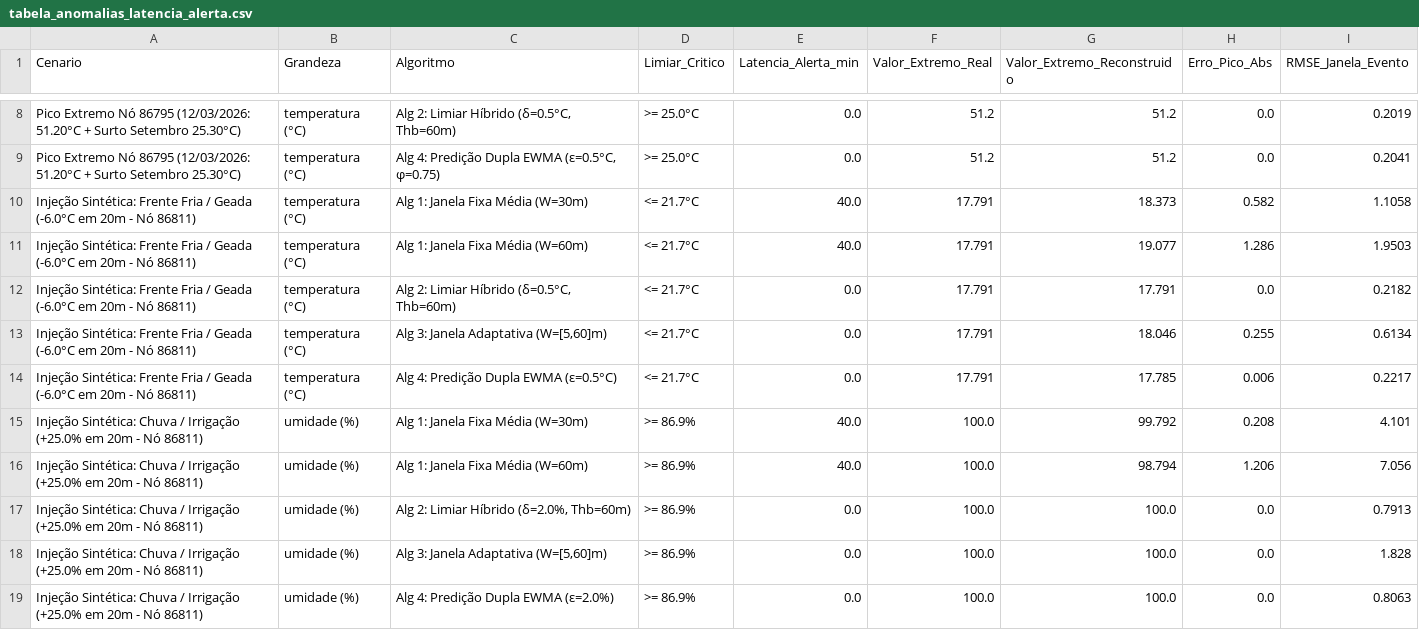
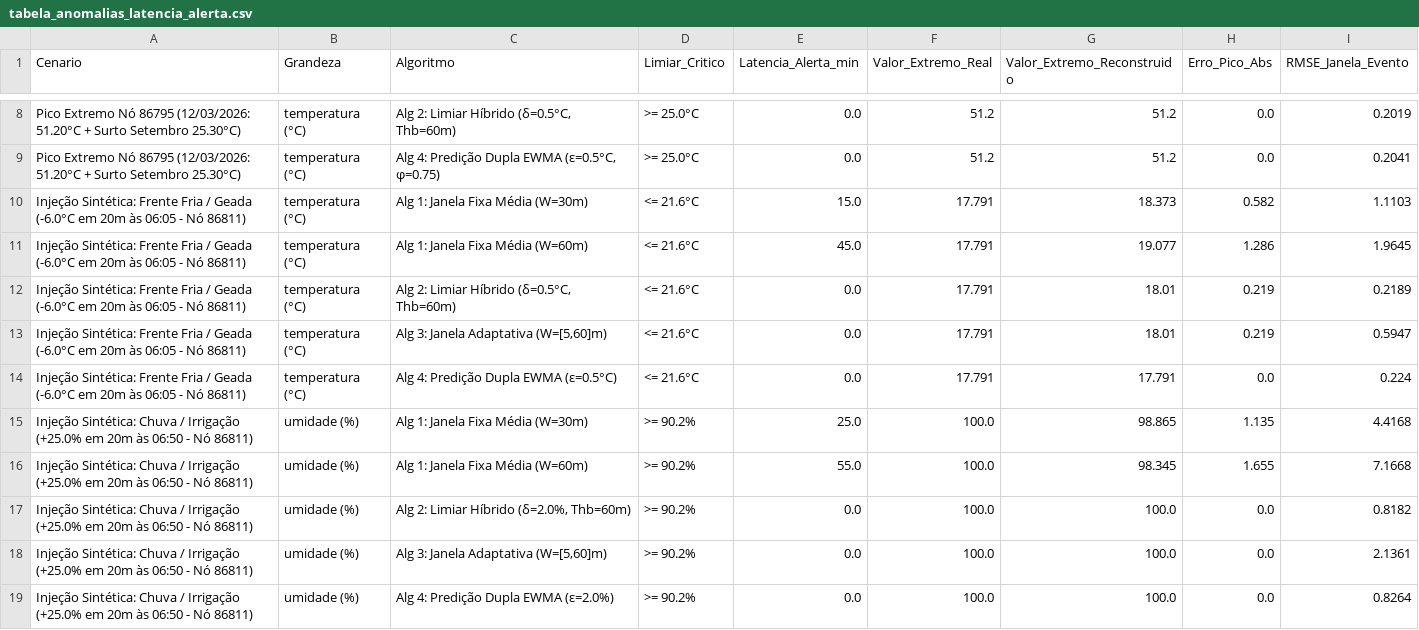
Before and after one commit to P-Dorigatti/IC, a CSV file: resultados_e4_anomalias/tabela_anomalias_latencia_alerta.csv, drawn as a sheet; only a part is shown, gaps mark what is left out.

Commit message:
Conclui entregavel E4: latencia de alerta por fase, calibracao estatistica de tau_espacial com subclusters e relatorio tecnico

```diff
--- a/resultados_e4_anomalias/tabela_anomalias_latencia_alerta.csv
+++ b/resultados_e4_anomalias/tabela_anomalias_latencia_alerta.csv
@@ -9,11 +9,11 @@ Pico Extremo Nó 86795 (12/03/2026: 51.20°C + Surto Setembro 25.30°C),temperat
 Pico Extremo Nó 86795 (12/03/2026: 51.20°C + Surto Setembro 25.30°C),temperatura (°C),"Alg 4: Predição Dupla EWMA (ε=0.5°C, φ=0.75)",>= 25.0°C,0.0,51.2,51.2,0.0,0.2041
-Injeção Sintética: Frente Fria / Geada (-6.0°C em 20m - Nó 86811),temperatura (°C),Alg 1: Janela Fixa Média (W=30m),<= 21.7°C,40.0,17.791,18.373,0.582,1.1058
-Injeção Sintética: Frente Fria / Geada (-6.0°C em 20m - Nó 86811),temperatura (°C),Alg 1: Janela Fixa Média (W=60m),<= 21.7°C,40.0,17.791,19.077,1.286,1.9503
-Injeção Sintética: Frente Fria / Geada (-6.0°C em 20m - Nó 86811),temperatura (°C),"Alg 2: Limiar Híbrido (δ=0.5°C, Thb=60m)",<= 21.7°C,0.0,17.791,17.791,0.0,0.2182
-Injeção Sintética: Frente Fria / Geada (-6.0°C em 20m - Nó 86811),temperatura (°C),"Alg 3: Janela Adaptativa (W=[5,60]m)",<= 21.7°C,0.0,17.791,18.046,0.255,0.6134
-Injeção Sintética: Frente Fria / Geada (-6.0°C em 20m - Nó 86811),temperatura (°C),Alg 4: Predição Dupla EWMA (ε=0.5°C),<= 21.7°C,0.0,17.791,17.785,0.006,0.2217
-Injeção Sintética: Chuva / Irrigação (+25.0% em 20m - Nó 86811),umidade (%),Alg 1: Janela Fixa Média (W=30m),>= 86.9%,40.0,100.0,99.792,0.208,4.101
-Injeção Sintética: Chuva / Irrigação (+25.0% em 20m - Nó 86811),umidade (%),Alg 1: Janela Fixa Média (W=60m),>= 86.9%,40.0,100.0,98.794,1.206,7.056
-Injeção Sintética: Chuva / Irrigação (+25.0% em 20m - Nó 86811),umidade (%),"Alg 2: Limiar Híbrido (δ=2.0%, Thb=60m)",>= 86.9%,0.0,100.0,100.0,0.0,0.7913
-Injeção Sintética: Chuva / Irrigação (+25.0% em 20m - Nó 86811),umidade (%),"Alg 3: Janela Adaptativa (W=[5,60]m)",>= 86.9%,0.0,100.0,100.0,0.0,1.828
-Injeção Sintética: Chuva / Irrigação (+25.0% em 20m - Nó 86811),umidade (%),Alg 4: Predição Dupla EWMA (ε=2.0%),>= 86.9%,0.0,100.0,100.0,0.0,0.8063
+Injeção Sintética: Frente Fria / Geada (-6.0°C em 20m às 06:05 - Nó 86811),temperatura (°C),Alg 1: Janela Fixa Média (W=30m),<= 21.6°C,15.0,17.791,18.373,0.582,1.1103
+Injeção Sintética: Frente Fria / Geada (-6.0°C em 20m às 06:05 - Nó 86811),temperatura (°C),Alg 1: Janela Fixa Média (W=60m),<= 21.6°C,45.0,17.791,19.077,1.286,1.9645
+Injeção Sintética: Frente Fria / Geada (-6.0°C em 20m às 06:05 - Nó 86811),temperatura (°C),"Alg 2: Limiar Híbrido (δ=0.5°C, Thb=60m)",<= 21.6°C,0.0,17.791,18.01,0.219,0.2189
+Injeção Sintética: Frente Fria / Geada (-6.0°C em 20m às 06:05 - Nó 86811),temperatura (°C),"Alg 3: Janela Adaptativa (W=[5,60]m)",<= 21.6°C,0.0,17.791,18.01,0.219,0.5947
+Injeção Sintética: Frente Fria / Geada (-6.0°C em 20m às 06:05 - Nó 86811),temperatura (°C),Alg 4: Predição Dupla EWMA (ε=0.5°C),<= 21.6°C,0.0,17.791,17.791,0.0,0.224
+Injeção Sintética: Chuva / Irrigação (+25.0% em 20m às 06:50 - Nó 86811),umidade (%),Alg 1: Janela Fixa Média (W=30m),>= 90.2%,25.0,100.0,98.865,1.135,4.4168
+Injeção Sintética: Chuva / Irrigação (+25.0% em 20m às 06:50 - Nó 86811),umidade (%),Alg 1: Janela Fixa Média (W=60m),>= 90.2%,55.0,100.0,98.345,1.655,7.1668
+Injeção Sintética: Chuva / Irrigação (+25.0% em 20m às 06:50 - Nó 86811),umidade (%),"Alg 2: Limiar Híbrido (δ=2.0%, Thb=60m)",>= 90.2%,0.0,100.0,100.0,0.0,0.8182
+Injeção Sintética: Chuva / Irrigação (+25.0% em 20m às 06:50 - Nó 86811),umidade (%),"Alg 3: Janela Adaptativa (W=[5,60]m)",>= 90.2%,0.0,100.0,100.0,0.0,2.1361
+Injeção Sintética: Chuva / Irrigação (+25.0% em 20m às 06:50 - Nó 86811),umidade (%),Alg 4: Predição Dupla EWMA (ε=2.0%),>= 90.2%,0.0,100.0,100.0,0.0,0.8264
```
Also changed, not shown: 10 other files.
